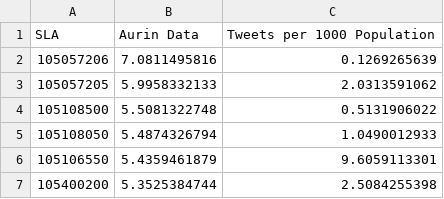
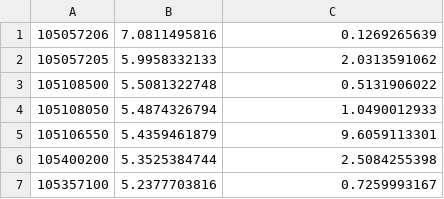
Before and after one commit to bfjin/Cloud_Computing_Data_Visualization, a CSV file: data_visualization/data_analysis/analysis_data/results_transport_politics.csv, drawn as a sheet; only a part is shown; the shorter side is filled out with more unchanged rows; the diff names each change by its address in the sheet, - before the commit and + after, or states it on an @@ line.

```diff
--- a/data_visualization/data_analysis/analysis_data/results_transport_politics.csv
+++ b/data_visualization/data_analysis/analysis_data/results_transport_politics.csv
-row 1: SLA | Aurin Data | Tweets per 1000 Population
```
Also changed, not shown: data_visualization/data_analysis/analysis_data/green_place_visit_bbq_correlation.csv, data_visualization/data_analysis/analysis_data/unemplyed_afl_correlation.csv, 21 other files.
